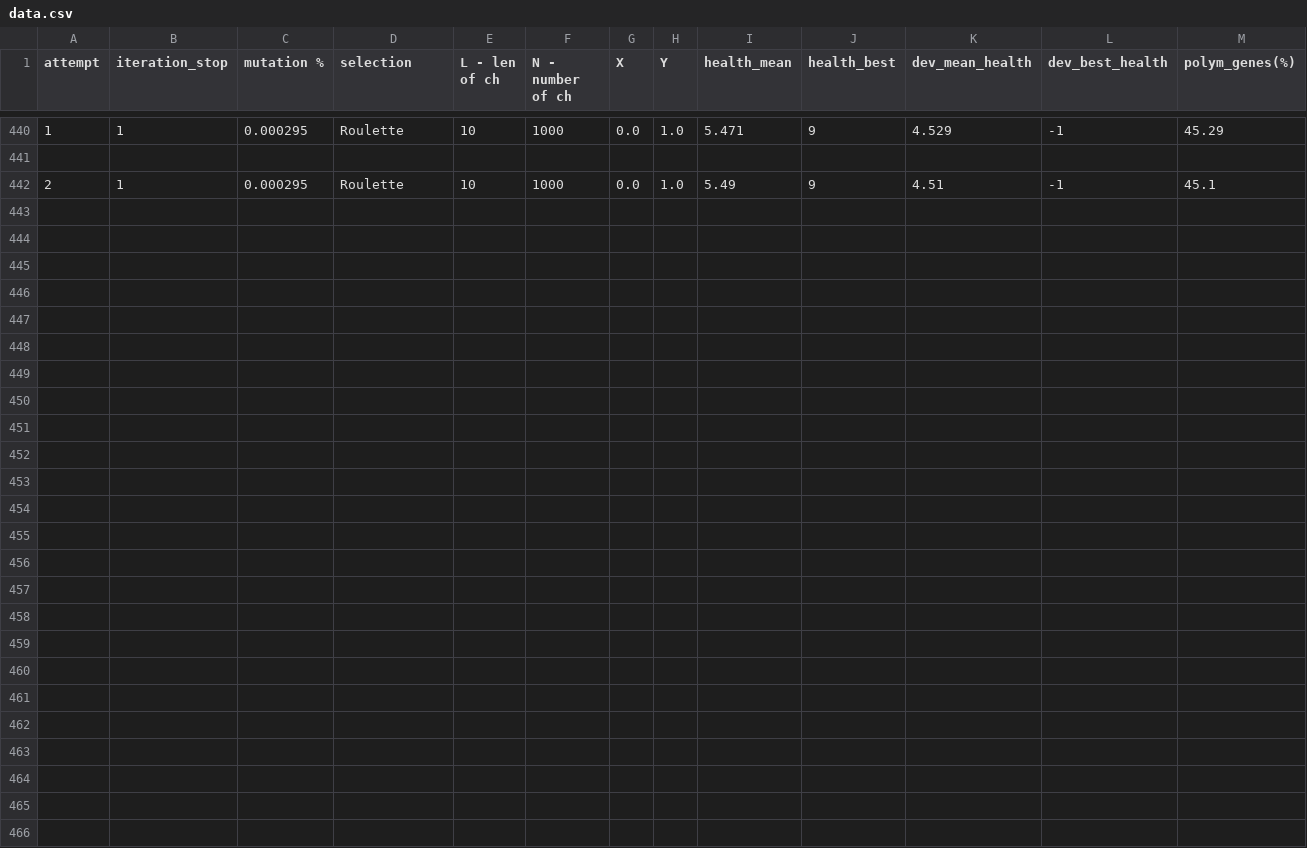
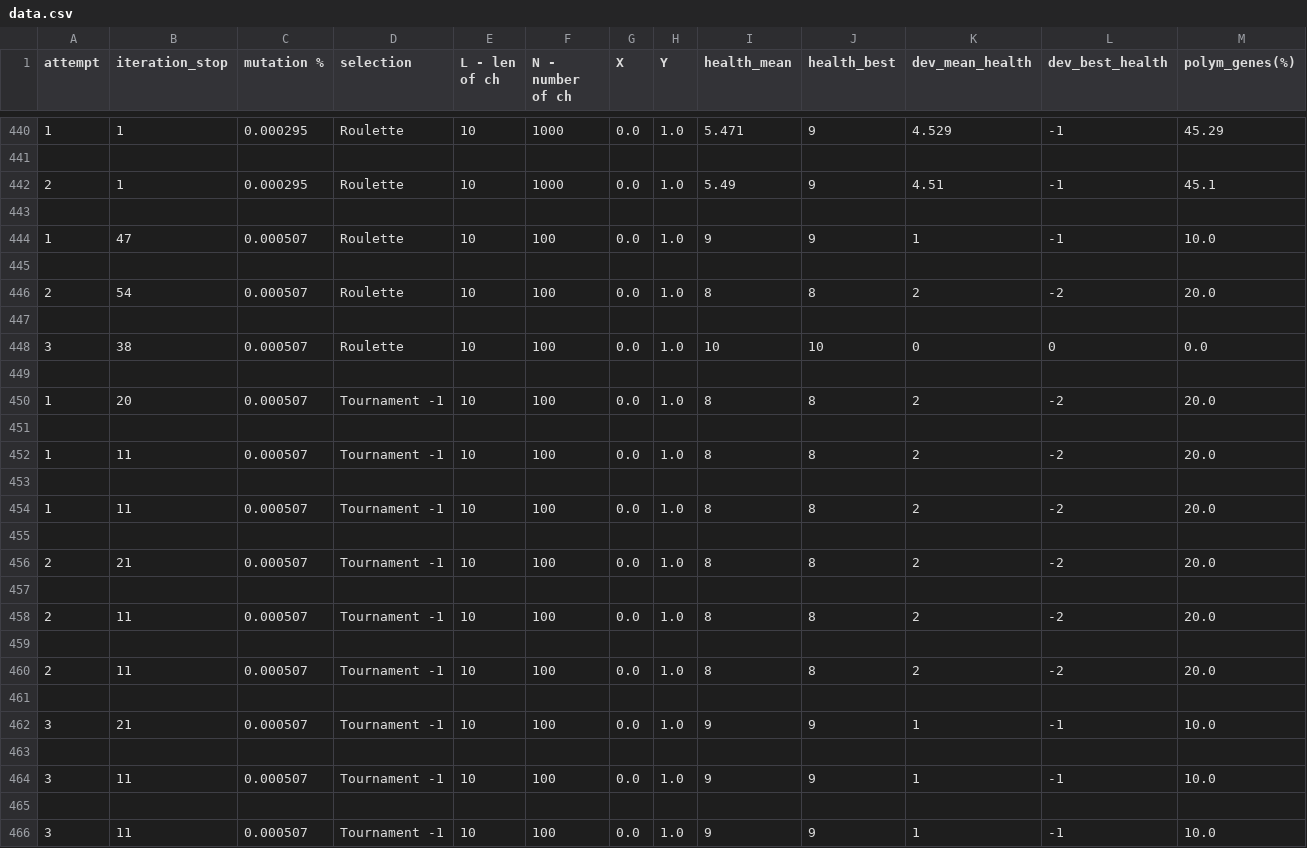
Before and after one commit to kovaIenko/genetic_algorithms, a CSV file: data.csv, drawn as a sheet; only a part is shown, gaps mark what is left out; rows hold the shown columns only; the diff names each change by its address in the sheet, - before the commit and + after, or states it on an @@ line.

Commit message:
added algorithm running method for tournament but it works slow

```diff
--- a/data.csv
+++ b/data.csv
+row 443: (empty)
+row 444: 1 | 47 | 0.000507 | Roulette | 10 | 100 | 0.0 | 1.0 | 9 | 9 | 1 | -1 | 10.0
+row 445: (empty)
+row 446: 2 | 54 | 0.000507 | Roulette | 10 | 100 | 0.0 | 1.0 | 8 | 8 | 2 | -2 | 20.0
+row 447: (empty)
+row 448: 3 | 38 | 0.000507 | Roulette | 10 | 100 | 0.0 | 1.0 | 10 | 10 | 0 | 0 | 0.0
+row 449: (empty)
+row 450: 1 | 20 | 0.000507 | Tournament -1 | 10 | 100 | 0.0 | 1.0 | 8 | 8 | 2 | -2 | 20.0
+row 451: (empty)
+row 452: 1 | 11 | 0.000507 | Tournament -1 | 10 | 100 | 0.0 | 1.0 | 8 | 8 | 2 | -2 | 20.0
+row 453: (empty)
+row 454: 1 | 11 | 0.000507 | Tournament -1 | 10 | 100 | 0.0 | 1.0 | 8 | 8 | 2 | -2 | 20.0
+row 455: (empty)
+row 456: 2 | 21 | 0.000507 | Tournament -1 | 10 | 100 | 0.0 | 1.0 | 8 | 8 | 2 | -2 | 20.0
+row 457: (empty)
+row 458: 2 | 11 | 0.000507 | Tournament -1 | 10 | 100 | 0.0 | 1.0 | 8 | 8 | 2 | -2 | 20.0
+row 459: (empty)
+row 460: 2 | 11 | 0.000507 | Tournament -1 | 10 | 100 | 0.0 | 1.0 | 8 | 8 | 2 | -2 | 20.0
+row 461: (empty)
+row 462: 3 | 21 | 0.000507 | Tournament -1 | 10 | 100 | 0.0 | 1.0 | 9 | 9 | 1 | -1 | 10.0
+row 463: (empty)
+row 464: 3 | 11 | 0.000507 | Tournament -1 | 10 | 100 | 0.0 | 1.0 | 9 | 9 | 1 | -1 | 10.0
+row 465: (empty)
+row 466: 3 | 11 | 0.000507 | Tournament -1 | 10 | 100 | 0.0 | 1.0 | 9 | 9 | 1 | -1 | 10.0
```
Also changed, not shown: 1 other file.
